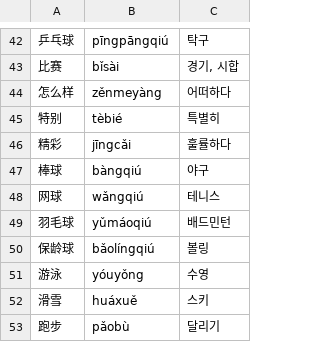
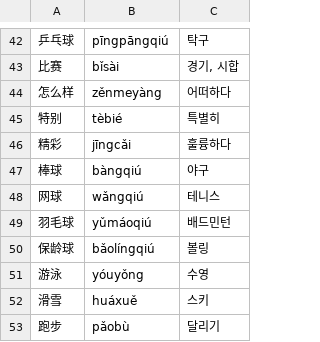
Before and after one commit to huhhehhuh/chineseTraining, a TSV file: vocabulary/lesson5.tsv, drawn as a sheet; only a part is shown, gaps mark what is left out.

Commit message:
훌률하다 -> 훌륭하다
Added new vocabulary entries for golf and updated the format.

```diff
--- a/vocabulary/lesson5.tsv
+++ b/vocabulary/lesson5.tsv
@@ -45,3 +45,3 @@
 特别	tèbié	특별히
-精彩	jīngcǎi	훌률하다
+精彩	jīngcǎi	훌륭하다
 棒球	bàngqiú	야구
```
